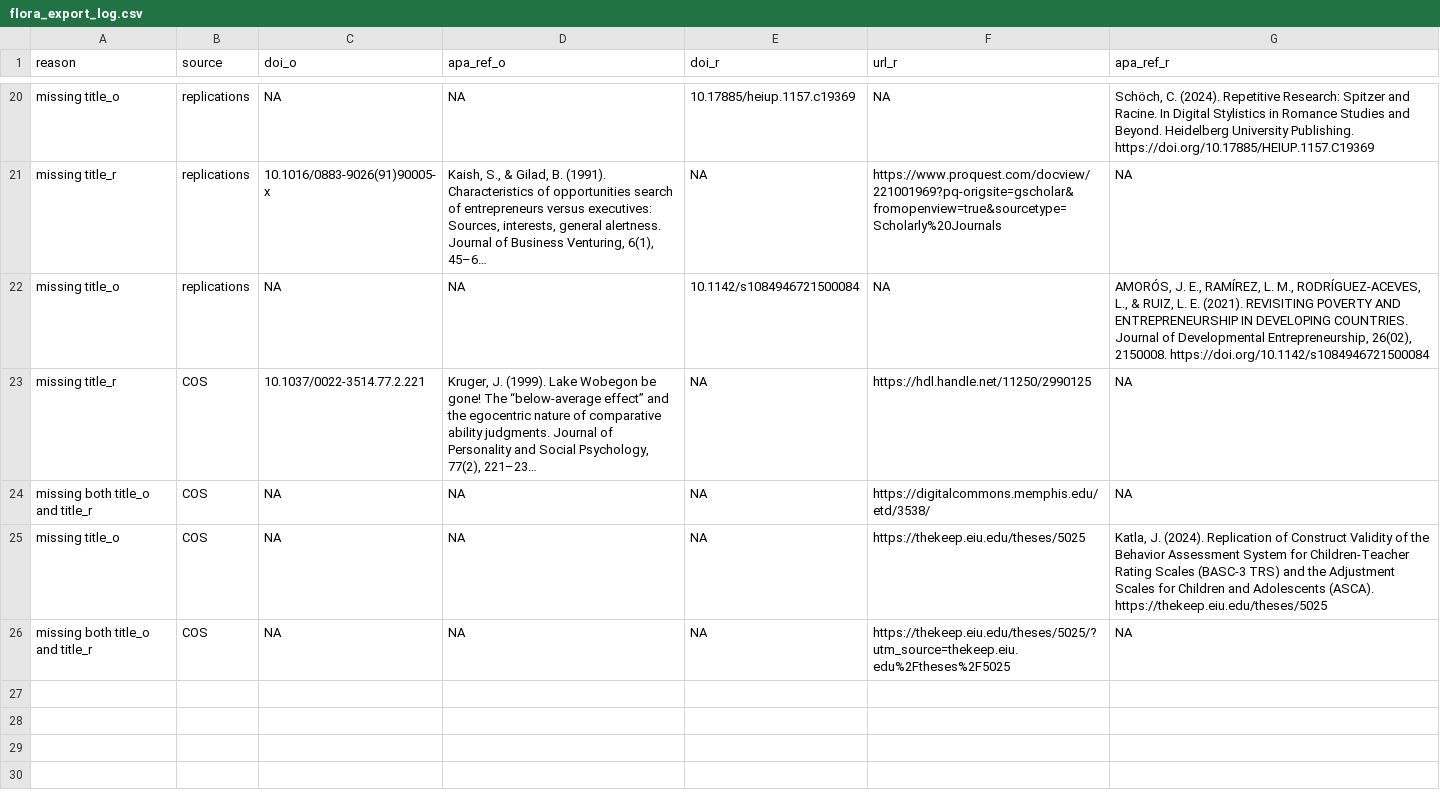
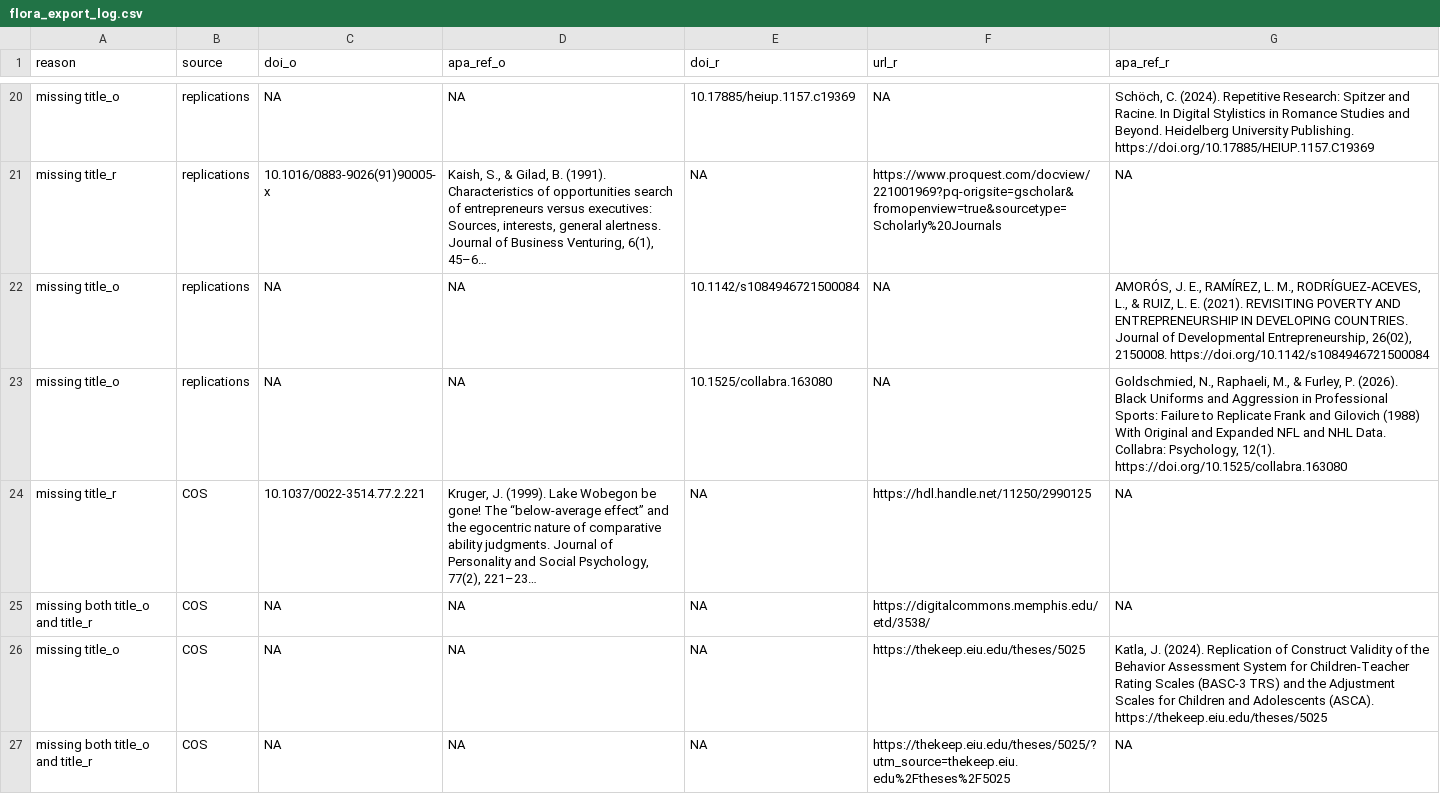
Before and after one commit to forrtproject/FReD-data, a CSV file: output/flora_export_log.csv, drawn as a sheet; only a part is shown, gaps mark what is left out; long unchanged cells end in …; the diff names each change by its address in the sheet, - before the commit and + after, or states it on an @@ line.

```diff
--- a/output/flora_export_log.csv
+++ b/output/flora_export_log.csv
+row 23: missing title_o | replications | NA | NA | 10.1525/collabra.163080 | NA | Goldschmied, N., Raphaeli, M., & Furley, P. (2026). Black Uniforms and Aggression in Professional Sports: Failure to Replicate Frank and Gilovich (1988) With Original and Expanded NFL and NHL Data. Collabra: Psychology, 12(1). https://doi.org/10.1525/collabra.163080
```
Also changed, not shown: cache/openalex_keywords_language.csv, cache/unpaywall_oa.csv, 4 other files.
